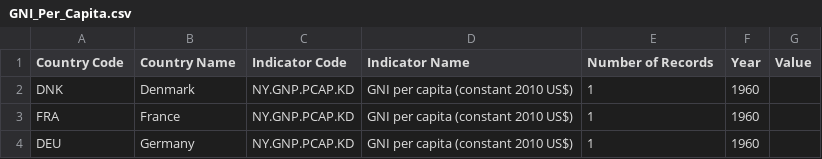
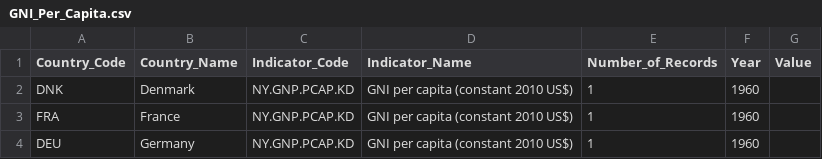
Before and after one commit to varunhari2020/varunhari2020.github.io, a CSV file: GNI_Per_Capita.csv, drawn as a sheet; only a part is shown.

```diff
--- a/GNI_Per_Capita.csv
+++ b/GNI_Per_Capita.csv
@@ -1,2 +1,2 @@
-Country Code,Country Name,Indicator Code,Indicator Name,Number of Records,Year,Value
+Country_Code,Country_Name,Indicator_Code,Indicator_Name,Number_of_Records,Year,Value
 DNK,Denmark,NY.GNP.PCAP.KD,GNI per capita (constant 2010 US$),1,1960,
```
Also changed, not shown: 1 other file.
